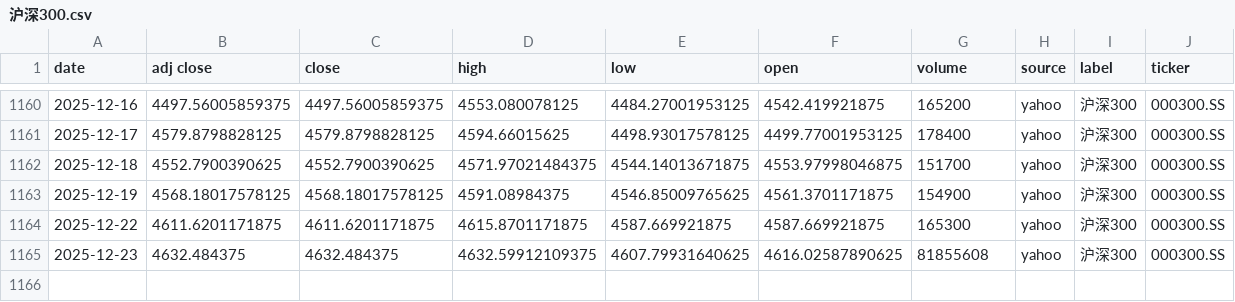
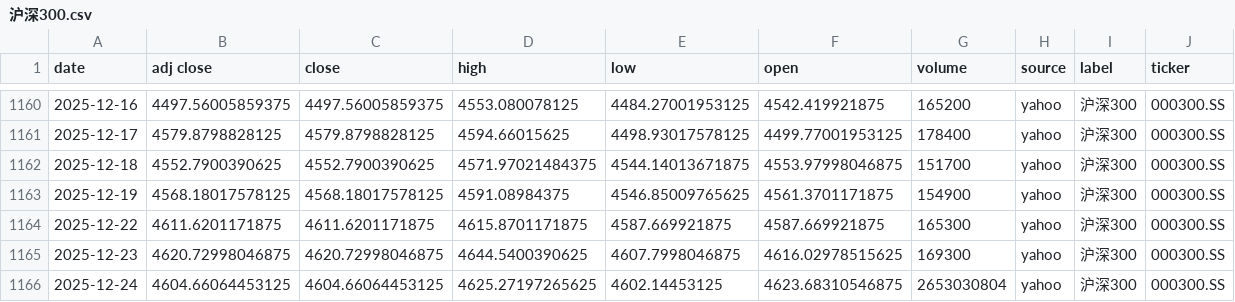
Before and after one commit to zid036116-ship-it/-10.16, a CSV file: docs/indices/沪深300.csv, drawn as a sheet; only a part is shown, gaps mark what is left out.

```diff
--- a/docs/indices/沪深300.csv
+++ b/docs/indices/沪深300.csv
@@ -1164,2 +1164,3 @@
 2025-12-22,4611.6201171875,4611.6201171875,4615.8701171875,4587.669921875,4587.669921875,165300,yahoo,沪深300,000300.SS
-2025-12-23,4632.484375,4632.484375,4632.59912109375,4607.79931640625,4616.02587890625,81855608,yahoo,沪深300,000300.SS
+2025-12-23,4620.72998046875,4620.72998046875,4644.5400390625,4607.7998046875,4616.02978515625,169300,yahoo,沪深300,000300.SS
+2025-12-24,4604.66064453125,4604.66064453125,4625.27197265625,4602.14453125,4623.68310546875,2653030804,yahoo,沪深300,000300.SS
```
Also changed, not shown: docs/indices/上证指数.csv, docs/indices/创业板指.csv, 2 other files.
